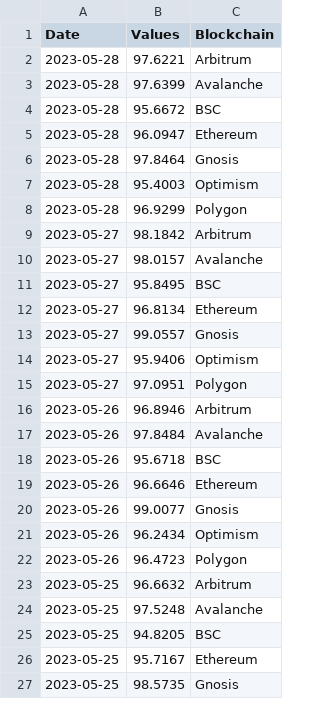
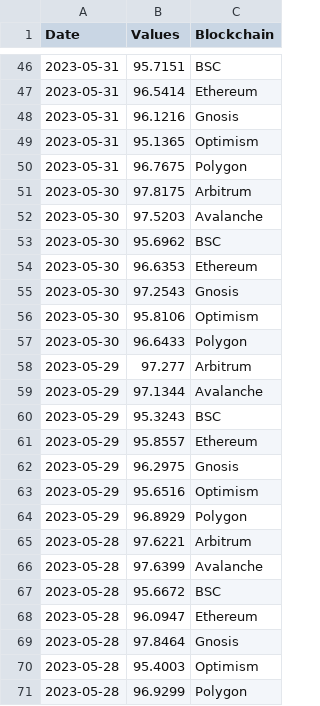
Before and after one commit to alitaslimi/outlier, a CSV file: data/transactions_success_rate_blockchain_daily.csv, drawn as a sheet; only a part is shown, gaps mark what is left out; the shorter side is filled out with more unchanged rows; the diff covers the shown part only; the diff names each change by its address in the sheet, - before the commit and + after, or states it on an @@ line.

```diff
--- a/data/transactions_success_rate_blockchain_daily.csv
+++ b/data/transactions_success_rate_blockchain_daily.csv
+row 46: 2023-05-31 | 95.7151 | BSC
+row 47: 2023-05-31 | 96.5414 | Ethereum
+row 48: 2023-05-31 | 96.1216 | Gnosis
+row 49: 2023-05-31 | 95.1365 | Optimism
+row 50: 2023-05-31 | 96.7675 | Polygon
+row 51: 2023-05-30 | 97.8175 | Arbitrum
+row 52: 2023-05-30 | 97.5203 | Avalanche
+row 53: 2023-05-30 | 95.6962 | BSC
+row 54: 2023-05-30 | 96.6353 | Ethereum
+row 55: 2023-05-30 | 97.2543 | Gnosis
+row 56: 2023-05-30 | 95.8106 | Optimism
+row 57: 2023-05-30 | 96.6433 | Polygon
+row 58: 2023-05-29 | 97.277 | Arbitrum
+row 59: 2023-05-29 | 97.1344 | Avalanche
+row 60: 2023-05-29 | 95.3243 | BSC
+row 61: 2023-05-29 | 95.8557 | Ethereum
+row 62: 2023-05-29 | 96.2975 | Gnosis
+row 63: 2023-05-29 | 95.6516 | Optimism
+row 64: 2023-05-29 | 96.8929 | Polygon
```
Also changed, not shown: 44 added rows elsewhere in this file, data/transactions_tps_blockchain_daily.csv, data/transactions_transaction_count_blockchain_daily.csv.
